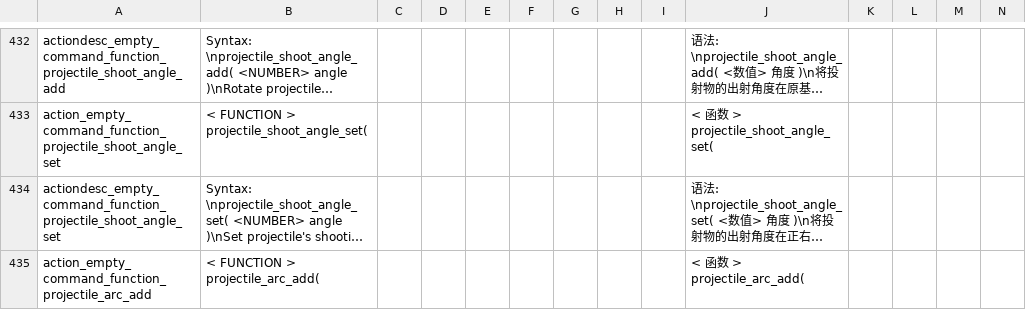
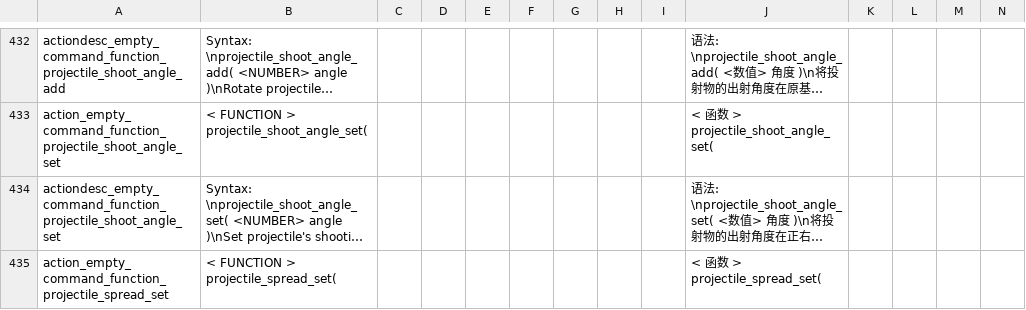
Before and after one commit to EssenceOfEMPTY/Catgirl_Messy_Grimoire, a CSV file: files/translations/empty_translation.csv, drawn as a sheet; only a part is shown, gaps mark what is left out; the shorter side is filled out with more unchanged rows; long unchanged cells end in …; rows hold the shown columns only; the diff covers the shown part only; the diff names each change by its address in the sheet, - before the commit and + after, or states it on an @@ line.

```diff
--- a/files/translations/empty_translation.csv
+++ b/files/translations/empty_translation.csv
+row 435: action_empty_command_function_projectile_spread_set | < FUNCTION > projectile_spread_set( |  |  |  |  |  |  |  | < 函数 > projectile_spread_set(
```
Also changed, not shown: 1 added row and 3 edited cells elsewhere in this file, 32 other files.
